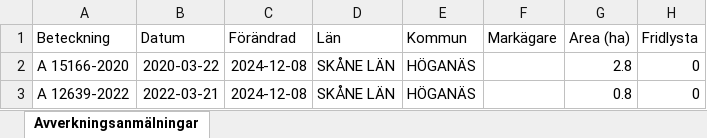
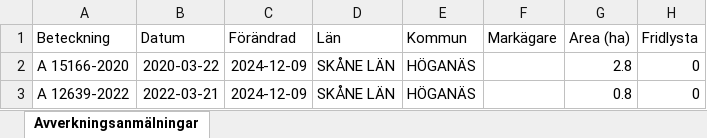
Before and after one commit to klasma/Logging_1284, an Excel workbook: Översikt HÖGANÄS.xlsx, sheet Avverkningsanmälningar, drawn as a sheet; only a part is shown; values as stored, in another font and other column widths than the file's, no borders; the diff names each change by its address in the sheet, - before the commit and + after, or states it on an @@ line.

```diff
--- a/Översikt HÖGANÄS.xlsx (sheet Avverkningsanmälningar)
+++ b/Översikt HÖGANÄS.xlsx (sheet Avverkningsanmälningar)
-C2:C3 (Förändrad): 2024-12-08
+C2:C3 (Förändrad): 2024-12-09
```
Also changed, not shown: 1 other file.
